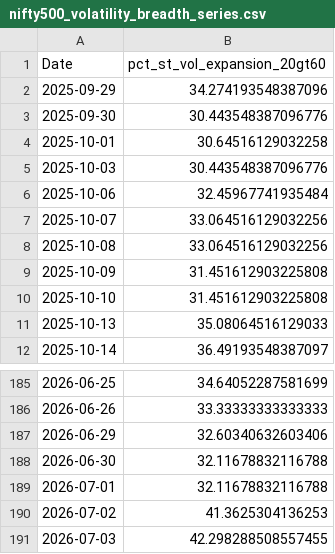
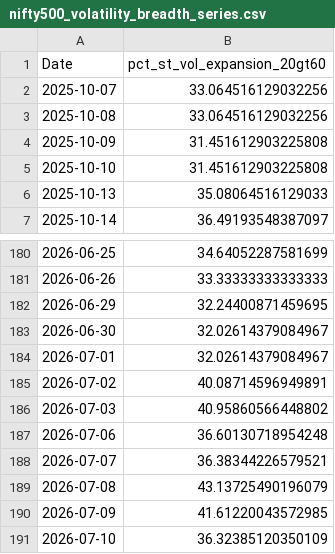
Before and after one commit to CS26-ST/Nifty500-Short-Term-Volatility, a CSV file: output/nifty500_volatility_breadth_series.csv, drawn as a sheet; only a part is shown, gaps mark what is left out.

```diff
--- a/output/nifty500_volatility_breadth_series.csv
+++ b/output/nifty500_volatility_breadth_series.csv
@@ -1,7 +1,2 @@
 Date,pct_st_vol_expansion_20gt60
-2025-09-29,34.274193548387096
-2025-09-30,30.443548387096776
-2025-10-01,30.64516129032258
-2025-10-03,30.443548387096776
-2025-10-06,32.45967741935484
 2025-10-07,33.064516129032256
@@ -186,6 +181,11 @@ Date,pct_st_vol_expansion_20gt60
 2026-06-26,33.33333333333333
-2026-06-29,32.60340632603406
-2026-06-30,32.11678832116788
-2026-07-01,32.11678832116788
-2026-07-02,41.3625304136253
-2026-07-03,42.298288508557455
+2026-06-29,32.24400871459695
+2026-06-30,32.02614379084967
+2026-07-01,32.02614379084967
+2026-07-02,40.08714596949891
+2026-07-03,40.95860566448802
+2026-07-06,36.60130718954248
+2026-07-07,36.38344226579521
+2026-07-08,43.13725490196079
+2026-07-09,41.61220043572985
+2026-07-10,36.32385120350109
```
Also changed, not shown: 2 other files.
